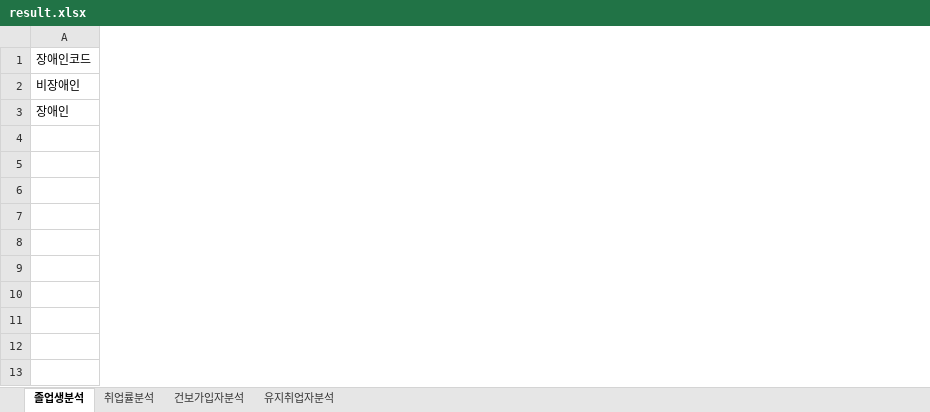
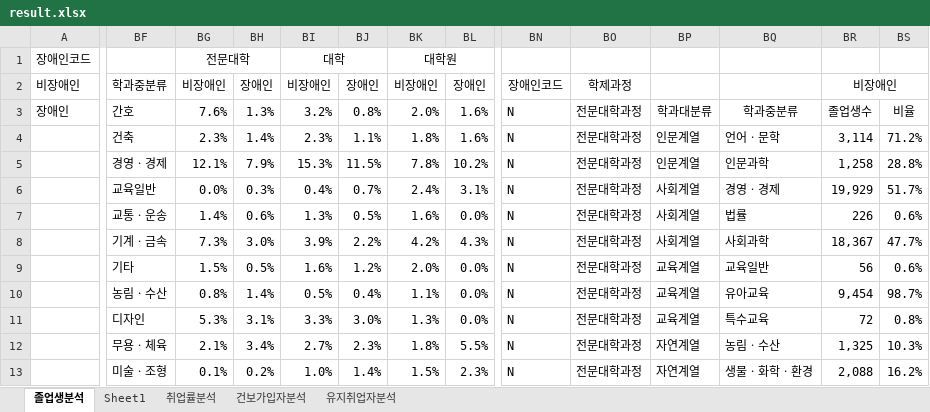
Before and after one commit to 2stndard/Vulnerable, an Excel workbook: result.xlsx, sheet 졸업생분석, drawn as a sheet; only a part is shown, gaps mark what is left out; values as stored, in another font and other column widths than the file's, no borders; the diff covers the shown part only; the diff names each change by its address in the sheet, - before the commit and + after, or states it on an @@ line.

```diff
--- a/result.xlsx (sheet 졸업생분석)
+++ b/result.xlsx (sheet 졸업생분석)
+sheet tab: Sheet1
+column BF, rows 2-13: 학과중분류 | 간호 | 건축 | 경영ㆍ경제 | 교육일반 | 교통ㆍ운송 | 기계ㆍ금속 | 기타 | 농림ㆍ수산 | 디자인 | 무용ㆍ체육 | 미술ㆍ조형
+column BG, rows 1-13: 전문대학 | 비장애인 | 7.6% | 2.3% | 12.1% | 0.0% | 1.4% | 7.3% | 1.5% | 0.8% | 5.3% | 2.1% | 0.1%
+column BH, rows 2-13: 장애인 | 1.3% | 1.4% | 7.9% | 0.3% | 0.6% | 3.0% | 0.5% | 1.4% | 3.1% | 3.4% | 0.2%
+column BI, rows 1-13: 대학 | 비장애인 | 3.2% | 2.3% | 15.3% | 0.4% | 1.3% | 3.9% | 1.6% | 0.5% | 3.3% | 2.7% | 1.0%
+column BJ, rows 2-13: 장애인 | 0.8% | 1.1% | 11.5% | 0.7% | 0.5% | 2.2% | 1.2% | 0.4% | 3.0% | 2.3% | 1.4%
+column BK, rows 1-13: 대학원 | 비장애인 | 2.0% | 1.8% | 7.8% | 2.4% | 1.6% | 4.2% | 2.0% | 1.1% | 1.3% | 1.8% | 1.5%
+column BL, rows 2-13: 장애인 | 1.6% | 1.6% | 10.2% | 3.1% | 0.0% | 4.3% | 0.0% | 0.0% | 0.0% | 5.5% | 2.3%
+column BN, rows 2-13: 장애인코드 | N | N | N | N | N | N | N | N | N | N | N
+column BO, rows 2-13: 학제과정 | 전문대학과정 | 전문대학과정 | 전문대학과정 | 전문대학과정 | 전문대학과정 | 전문대학과정 | 전문대학과정 | 전문대학과정 | 전문대학과정 | 전문대학과정 | 전문대학과정
+column BP, rows 3-13: 학과대분류 | 인문계열 | 인문계열 | 사회계열 | 사회계열 | 사회계열 | 교육계열 | 교육계열 | 교육계열 | 자연계열 | 자연계열
+column BQ, rows 3-13: 학과중분류 | 언어ㆍ문학 | 인문과학 | 경영ㆍ경제 | 법률 | 사회과학 | 교육일반 | 유아교육 | 특수교육 | 농림ㆍ수산 | 생물ㆍ화학ㆍ환경
+column BR, rows 2-13: 비장애인 | 졸업생수 | 3,114 | 1,258 | 19,929 | 226 | 18,367 | 56 | 9,454 | 72 | 1,325 | 2,088
+column BS, rows 3-13: 비율 | 71.2% | 28.8% | 51.7% | 0.6% | 47.7% | 0.6% | 98.7% | 0.8% | 10.3% | 16.2%
```
Also changed, not shown: 66 added rows, 11 added columns and 1 removed column elsewhere in this sheet, 2 other files.
